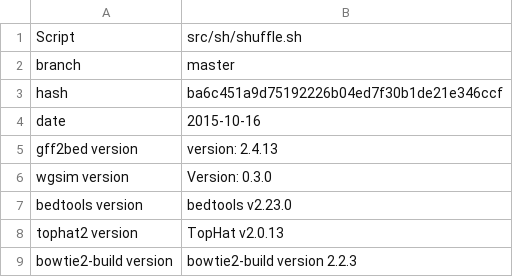
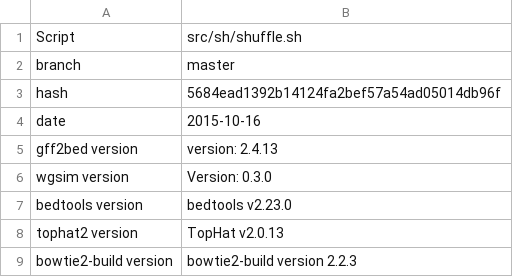
Before and after one commit to evoreprice/lmdPaper, a CSV file: output/shuffle/METADATA.csv, drawn as a sheet.

Commit message:
rtracklayer silently removed asRangedData

```diff
--- a/output/shuffle/METADATA.csv
+++ b/output/shuffle/METADATA.csv
@@ -2,3 +2,3 @@ Script,src/sh/shuffle.sh
 branch,master
-hash,ba6c451a9d75192226b04ed7f30b1de21e346ccf
+hash,5684ead1392b14124fa2bef57a54ad05014db96f
 date,2015-10-16
```
Also changed, not shown: 1 other file.
